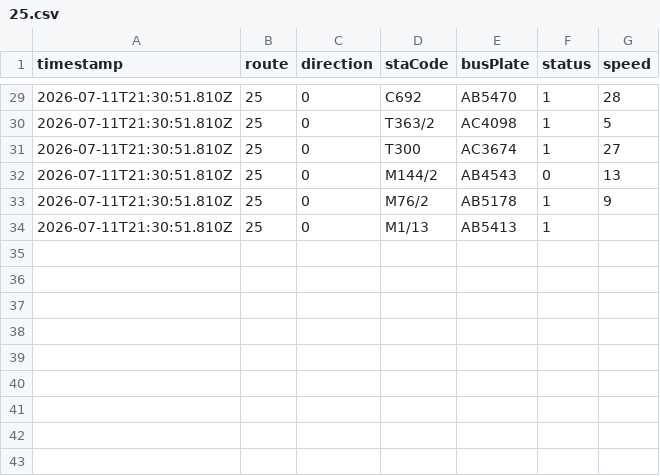
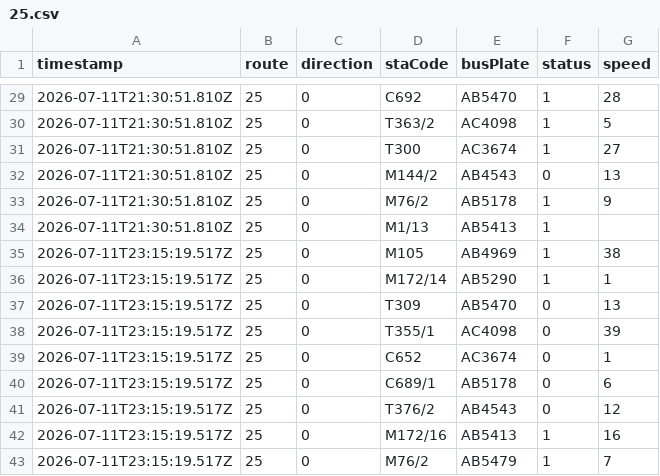
Before and after one commit to ChiHin-Lio/macau-bus-data, a CSV file: raw_logs/25.csv, drawn as a sheet; only a part is shown, gaps mark what is left out.

Commit message:
scraper: update 25.csv via Cloudflare Worker

```diff
--- a/raw_logs/25.csv
+++ b/raw_logs/25.csv
@@ -34 +34,10 @@ timestamp,route,direction,staCode,busPlate,status,speed
 2026-07-11T21:30:51.810Z,25,0,M1/13,AB5413,1,
+2026-07-11T23:15:19.517Z,25,0,M105,AB4969,1,38
+2026-07-11T23:15:19.517Z,25,0,M172/14,AB5290,1,1
+2026-07-11T23:15:19.517Z,25,0,T309,AB5470,0,13
+2026-07-11T23:15:19.517Z,25,0,T355/1,AC4098,0,39
+2026-07-11T23:15:19.517Z,25,0,C652,AC3674,0,1
+2026-07-11T23:15:19.517Z,25,0,C689/1,AB5178,0,6
+2026-07-11T23:15:19.517Z,25,0,T376/2,AB4543,0,12
+2026-07-11T23:15:19.517Z,25,0,M172/16,AB5413,1,16
+2026-07-11T23:15:19.517Z,25,0,M76/2,AB5479,1,7
```
